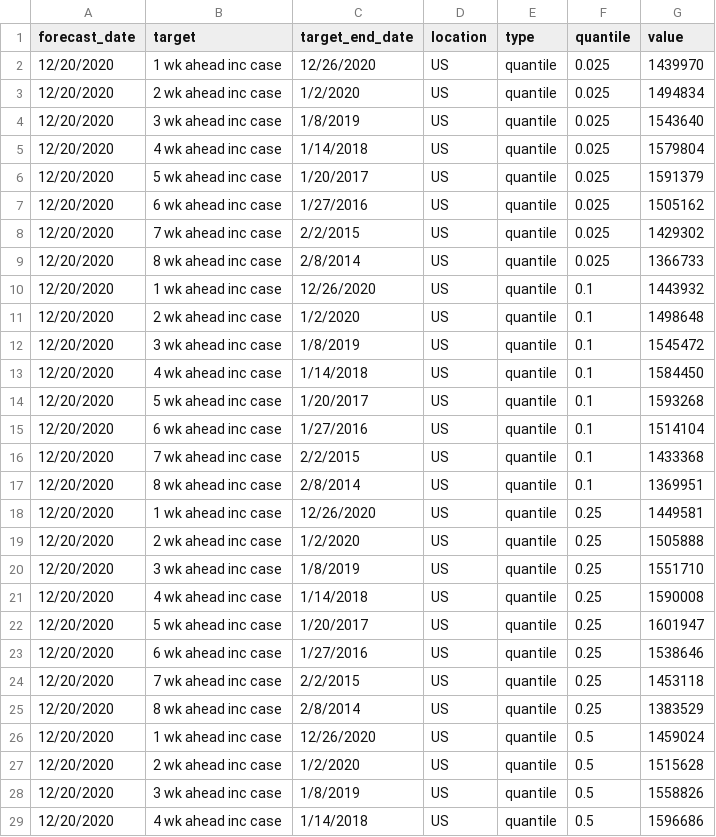
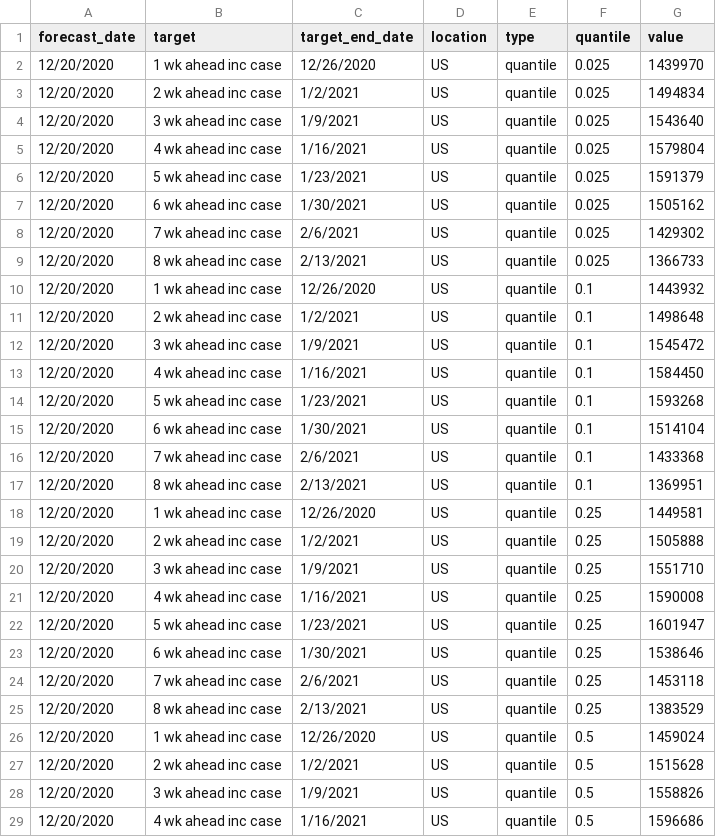
Before and after one commit to UCF-AEM/UCF-AEM, a CSV file: 2020-12-20-UCF-AEM.csv, drawn as a sheet; only a part is shown; the diff covers the shown part only.

Commit message:
Add files via upload

```diff
--- a/2020-12-20-UCF-AEM.csv
+++ b/2020-12-20-UCF-AEM.csv
@@ -2,28 +2,28 @@ forecast_date,target,target_end_date,location,type,quantile,value
 12/20/2020,1 wk ahead inc case,12/26/2020,US,quantile,0.025,1439970
-12/20/2020,2 wk ahead inc case,1/2/2020,US,quantile,0.025,1494834
-12/20/2020,3 wk ahead inc case,1/8/2019,US,quantile,0.025,1543640
-12/20/2020,4 wk ahead inc case,1/14/2018,US,quantile,0.025,1579804
-12/20/2020,5 wk ahead inc case,1/20/2017,US,quantile,0.025,1591379
-12/20/2020,6 wk ahead inc case,1/27/2016,US,quantile,0.025,1505162
-12/20/2020,7 wk ahead inc case,2/2/2015,US,quantile,0.025,1429302
-12/20/2020,8 wk ahead inc case,2/8/2014,US,quantile,0.025,1366733
+12/20/2020,2 wk ahead inc case,1/2/2021,US,quantile,0.025,1494834
+12/20/2020,3 wk ahead inc case,1/9/2021,US,quantile,0.025,1543640
+12/20/2020,4 wk ahead inc case,1/16/2021,US,quantile,0.025,1579804
+12/20/2020,5 wk ahead inc case,1/23/2021,US,quantile,0.025,1591379
+12/20/2020,6 wk ahead inc case,1/30/2021,US,quantile,0.025,1505162
+12/20/2020,7 wk ahead inc case,2/6/2021,US,quantile,0.025,1429302
+12/20/2020,8 wk ahead inc case,2/13/2021,US,quantile,0.025,1366733
 12/20/2020,1 wk ahead inc case,12/26/2020,US,quantile,0.1,1443932
-12/20/2020,2 wk ahead inc case,1/2/2020,US,quantile,0.1,1498648
-12/20/2020,3 wk ahead inc case,1/8/2019,US,quantile,0.1,1545472
-12/20/2020,4 wk ahead inc case,1/14/2018,US,quantile,0.1,1584450
-12/20/2020,5 wk ahead inc case,1/20/2017,US,quantile,0.1,1593268
-12/20/2020,6 wk ahead inc case,1/27/2016,US,quantile,0.1,1514104
-12/20/2020,7 wk ahead inc case,2/2/2015,US,quantile,0.1,1433368
-12/20/2020,8 wk ahead inc case,2/8/2014,US,quantile,0.1,1369951
+12/20/2020,2 wk ahead inc case,1/2/2021,US,quantile,0.1,1498648
+12/20/2020,3 wk ahead inc case,1/9/2021,US,quantile,0.1,1545472
+12/20/2020,4 wk ahead inc case,1/16/2021,US,quantile,0.1,1584450
+12/20/2020,5 wk ahead inc case,1/23/2021,US,quantile,0.1,1593268
+12/20/2020,6 wk ahead inc case,1/30/2021,US,quantile,0.1,1514104
+12/20/2020,7 wk ahead inc case,2/6/2021,US,quantile,0.1,1433368
+12/20/2020,8 wk ahead inc case,2/13/2021,US,quantile,0.1,1369951
 12/20/2020,1 wk ahead inc case,12/26/2020,US,quantile,0.25,1449581
-12/20/2020,2 wk ahead inc case,1/2/2020,US,quantile,0.25,1505888
-12/20/2020,3 wk ahead inc case,1/8/2019,US,quantile,0.25,1551710
-12/20/2020,4 wk ahead inc case,1/14/2018,US,quantile,0.25,1590008
-12/20/2020,5 wk ahead inc case,1/20/2017,US,quantile,0.25,1601947
-12/20/2020,6 wk ahead inc case,1/27/2016,US,quantile,0.25,1538646
-12/20/2020,7 wk ahead inc case,2/2/2015,US,quantile,0.25,1453118
-12/20/2020,8 wk ahead inc case,2/8/2014,US,quantile,0.25,1383529
+12/20/2020,2 wk ahead inc case,1/2/2021,US,quantile,0.25,1505888
+12/20/2020,3 wk ahead inc case,1/9/2021,US,quantile,0.25,1551710
+12/20/2020,4 wk ahead inc case,1/16/2021,US,quantile,0.25,1590008
+12/20/2020,5 wk ahead inc case,1/23/2021,US,quantile,0.25,1601947
+12/20/2020,6 wk ahead inc case,1/30/2021,US,quantile,0.25,1538646
+12/20/2020,7 wk ahead inc case,2/6/2021,US,quantile,0.25,1453118
+12/20/2020,8 wk ahead inc case,2/13/2021,US,quantile,0.25,1383529
 12/20/2020,1 wk ahead inc case,12/26/2020,US,quantile,0.5,1459024
-12/20/2020,2 wk ahead inc case,1/2/2020,US,quantile,0.5,1515628
-12/20/2020,3 wk ahead inc case,1/8/2019,US,quantile,0.5,1558826
-12/20/2020,4 wk ahead inc case,1/14/2018,US,quantile,0.5,1596686
+12/20/2020,2 wk ahead inc case,1/2/2021,US,quantile,0.5,1515628
+12/20/2020,3 wk ahead inc case,1/9/2021,US,quantile,0.5,1558826
+12/20/2020,4 wk ahead inc case,1/16/2021,US,quantile,0.5,1596686
```
Also changed, not shown: 32 edited cells elsewhere in this file.
